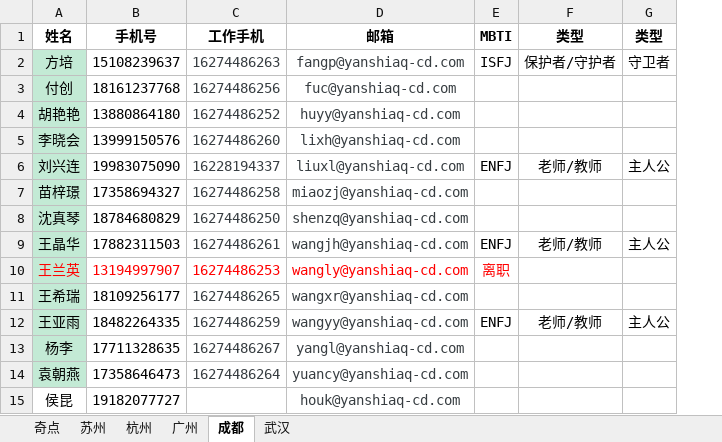
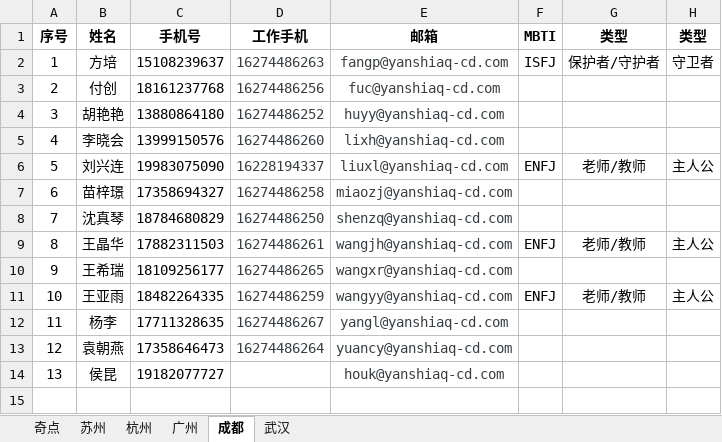
Before and after one commit to ilushj/pythonProject, an Excel workbook: 群发邮件/获取通讯录/奇点保险公司通讯录.xlsx, sheet 成都, drawn as a sheet; values as stored, in another font and other column widths than the file's, no borders; conditional formats not drawn; removed rows and columns are numbered as before the commit, all else as after; the diff names each change by its address in the sheet, - before the commit and + after, or states it on an @@ line.

```diff
--- a/群发邮件/获取通讯录/奇点保险公司通讯录.xlsx (sheet 成都)
+++ b/群发邮件/获取通讯录/奇点保险公司通讯录.xlsx (sheet 成都)
+column A (序号), rows 2-14: 1 | 2 | 3 | 4 | 5 | 6 | 7 | 8 | 9 | 10 | 11 | 12 | 13
-B2:B9 fill: #C3EAD5
+B2:B9 fill: none
-row 10: 王兰英 | 13194997907 | 16274486253 | wangly@yanshiaq-cd.com | 离职
-B10:B13 fill: #C3EAD5
+B10:B13 fill: none
```
Also changed, not shown: sheet 奇点, sheet 苏州, sheet 杭州, sheet 广州, hidden cells, 12 other files.
